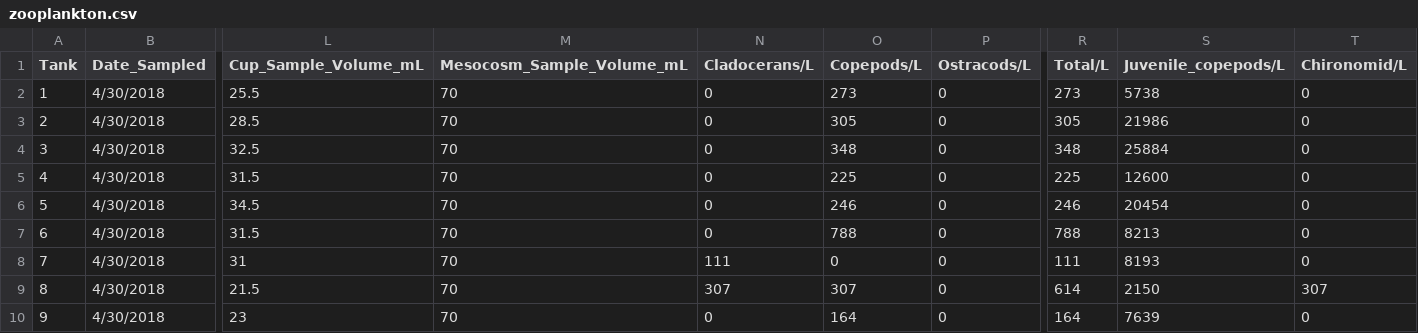
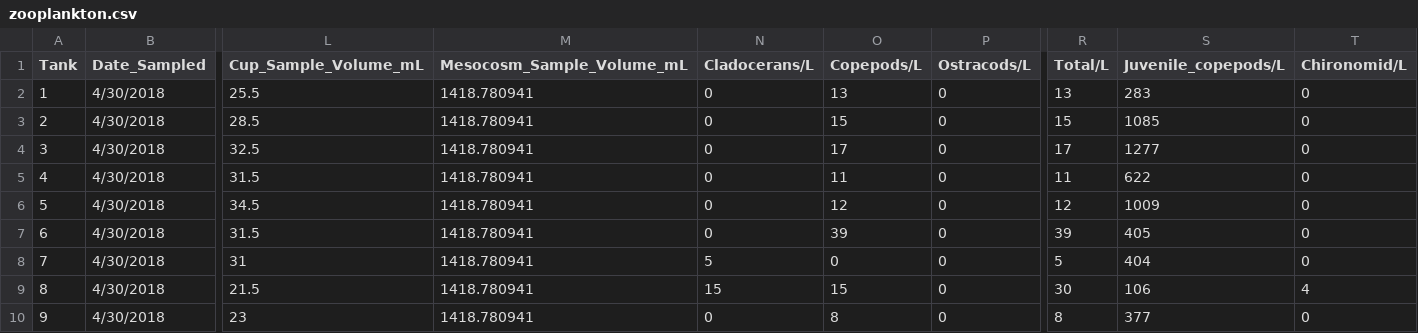
Before and after one commit to anderstl/AnnulatumPhenologicalVariation, a CSV file: Data/zooplankton.csv, drawn as a sheet; only a part is shown, gaps mark what is left out; the diff covers the shown part only; the diff names each change by its address in the sheet, - before the commit and + after, or states it on an @@ line.

Commit message:
updated zooplankton data with correct conversion of units

```diff
--- a/Data/zooplankton.csv
+++ b/Data/zooplankton.csv
-M2:M10 (Mesocosm_Sample_Volume_mL): 70
+M2:M10 (Mesocosm_Sample_Volume_mL): 1418.780941
-O2 (Copepods/L): 273
+O2 (Copepods/L): 13
-R2 (Total/L): 273
+R2 (Total/L): 13
-S2 (Juvenile_copepods/L): 5738
+S2 (Juvenile_copepods/L): 283
-O3 (Copepods/L): 305
+O3 (Copepods/L): 15
-R3 (Total/L): 305
+R3 (Total/L): 15
-S3 (Juvenile_copepods/L): 21986
+S3 (Juvenile_copepods/L): 1085
-O4 (Copepods/L): 348
+O4 (Copepods/L): 17
-R4 (Total/L): 348
+R4 (Total/L): 17
-S4 (Juvenile_copepods/L): 25884
+S4 (Juvenile_copepods/L): 1277
-O5 (Copepods/L): 225
+O5 (Copepods/L): 11
-R5 (Total/L): 225
+R5 (Total/L): 11
-S5 (Juvenile_copepods/L): 12600
+S5 (Juvenile_copepods/L): 622
-O6 (Copepods/L): 246
+O6 (Copepods/L): 12
-R6 (Total/L): 246
+R6 (Total/L): 12
-S6 (Juvenile_copepods/L): 20454
+S6 (Juvenile_copepods/L): 1009
-O7 (Copepods/L): 788
+O7 (Copepods/L): 39
-R7 (Total/L): 788
+R7 (Total/L): 39
-S7 (Juvenile_copepods/L): 8213
+S7 (Juvenile_copepods/L): 405
-N8 (Cladocerans/L): 111
+N8 (Cladocerans/L): 5
-R8 (Total/L): 111
+R8 (Total/L): 5
-S8 (Juvenile_copepods/L): 8193
+S8 (Juvenile_copepods/L): 404
-N9 (Cladocerans/L): 307
+N9 (Cladocerans/L): 15
-O9 (Copepods/L): 307
+O9 (Copepods/L): 15
-R9 (Total/L): 614
+R9 (Total/L): 30
-S9 (Juvenile_copepods/L): 2150
+S9 (Juvenile_copepods/L): 106
-T9 (Chironomid/L): 307
+T9 (Chironomid/L): 4
-O10 (Copepods/L): 164
+O10 (Copepods/L): 8
-R10 (Total/L): 164
+R10 (Total/L): 8
-S10 (Juvenile_copepods/L): 7639
+S10 (Juvenile_copepods/L): 377
```
Also changed, not shown: 36 edited cells elsewhere in this file.
